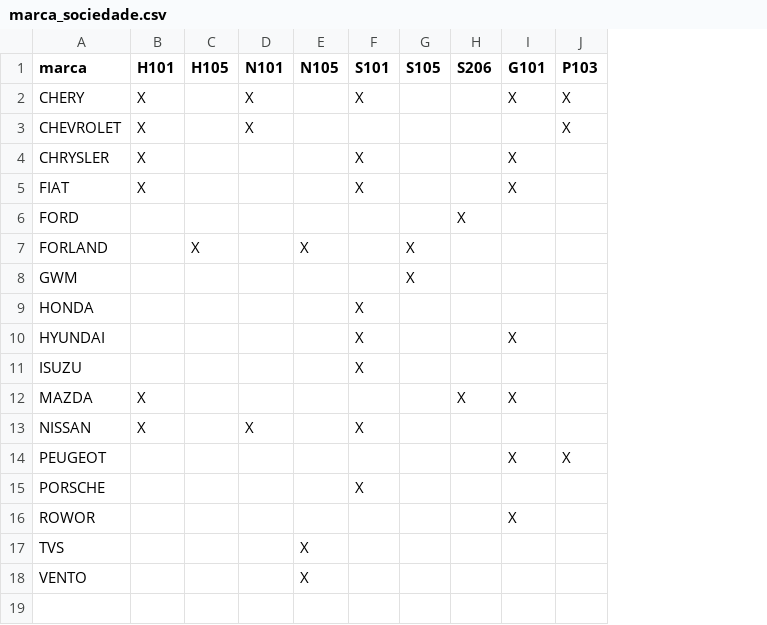
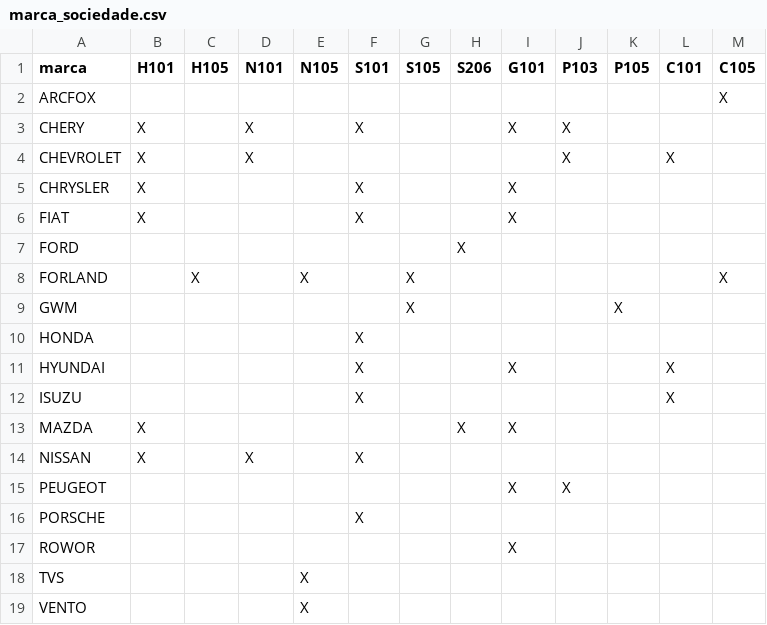
Before and after one commit to Dbelt337/diario-implantacao, a CSV file: auditoria/referencia/marca_sociedade.csv, drawn as a sheet; addresses are those after the commit; the diff names each change by its address in the sheet, - before the commit and + after, or states it on an @@ line.

```diff
--- a/auditoria/referencia/marca_sociedade.csv
+++ b/auditoria/referencia/marca_sociedade.csv
+column K (P105), row 9: X
+column L (C101), rows 4-12: X |  |  |  |  |  |  | X | X
+column M (C105), row 8: X
+row 2: ARCFOX |  |  |  |  |  |  |  |  |  |  |  | X
```
